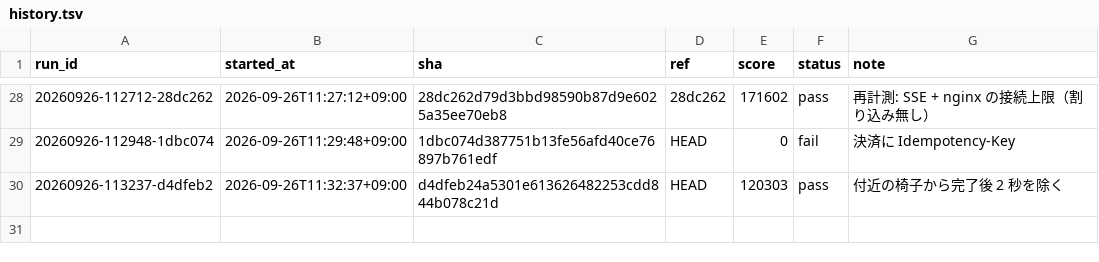
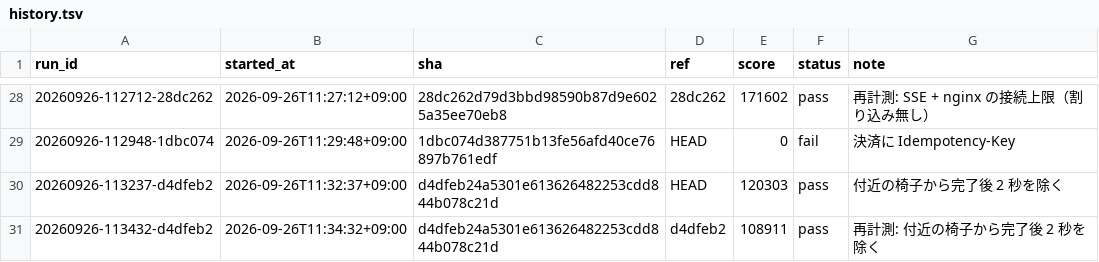
Before and after one commit to tmokmss/isucon-2026, a TSV file: runs/history.tsv, drawn as a sheet; only a part is shown, gaps mark what is left out.

Commit message:
ラン記録: 再計測 108911（ベンチマーカーが飽和）

```diff
--- a/runs/history.tsv
+++ b/runs/history.tsv
@@ -30 +30,2 @@ run_id	started_at	sha	ref	score	status	note
 20260926-113237-d4dfeb2	2026-09-26T11:32:37+09:00	d4dfeb24a5301e613626482253cdd844b078c21d	HEAD	120303	pass	付近の椅子から完了後 2 秒を除く
+20260926-113432-d4dfeb2	2026-09-26T11:34:32+09:00	d4dfeb24a5301e613626482253cdd844b078c21d	d4dfeb2	108911	pass	再計測: 付近の椅子から完了後 2 秒を除く
```
